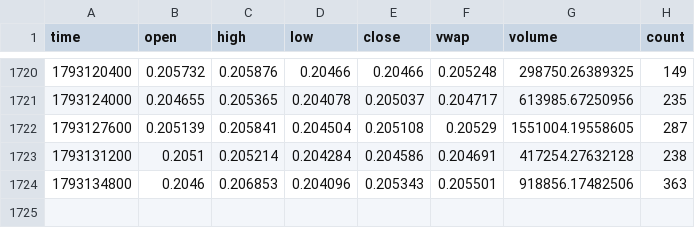
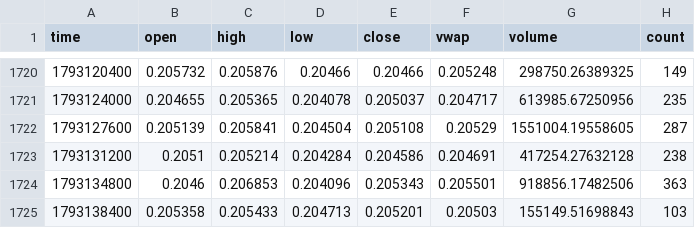
Before and after one commit to bookerfin-pixel/quantloop, a CSV file: state/candles/ADA.csv, drawn as a sheet; only a part is shown, gaps mark what is left out; the diff names each change by its address in the sheet, - before the commit and + after, or states it on an @@ line.

```diff
--- a/state/candles/ADA.csv
+++ b/state/candles/ADA.csv
+row 1725: 1793138400 | 0.205358 | 0.205433 | 0.204713 | 0.205201 | 0.20503 | 155149.51698843 | 103
```
Also changed, not shown: state/candles/DOGE.csv, state/candles/LINK.csv, 23 other files.
